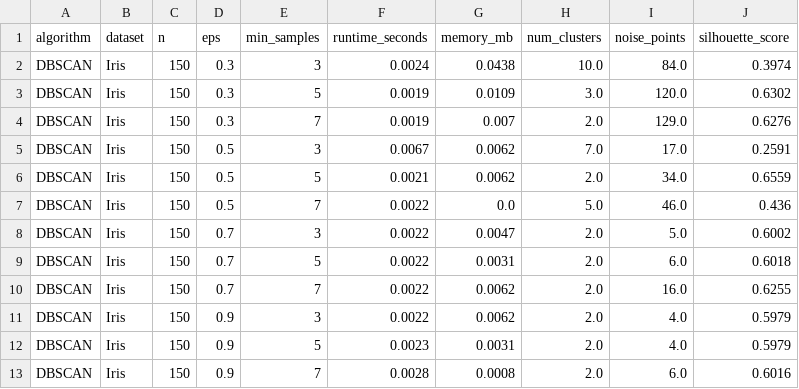
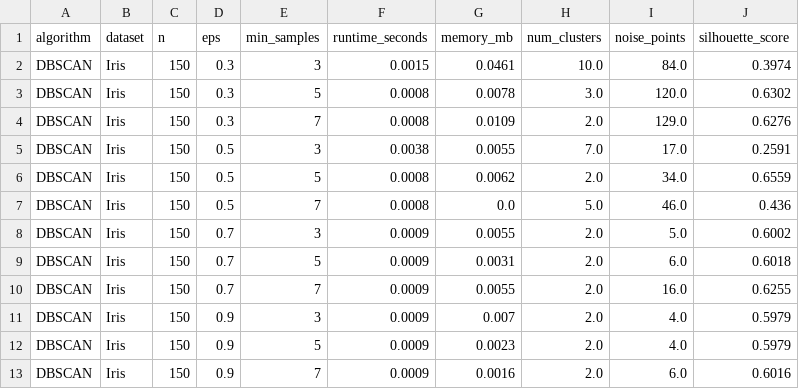
Before and after one commit to Jake-C0de/ClusteringPerformance_vs_DataSize, a CSV file: results/dbscan_iris_summary.csv, drawn as a sheet.

```diff
--- a/results/dbscan_iris_summary.csv
+++ b/results/dbscan_iris_summary.csv
@@ -1,13 +1,13 @@
 algorithm,dataset,n,eps,min_samples,runtime_seconds,memory_mb,num_clusters,noise_points,silhouette_score
-DBSCAN,Iris,150,0.3,3,0.0024,0.0438,10.0,84.0,0.3974
-DBSCAN,Iris,150,0.3,5,0.0019,0.0109,3.0,120.0,0.6302
-DBSCAN,Iris,150,0.3,7,0.0019,0.007,2.0,129.0,0.6276
-DBSCAN,Iris,150,0.5,3,0.0067,0.0062,7.0,17.0,0.2591
-DBSCAN,Iris,150,0.5,5,0.0021,0.0062,2.0,34.0,0.6559
-DBSCAN,Iris,150,0.5,7,0.0022,0.0,5.0,46.0,0.436
-DBSCAN,Iris,150,0.7,3,0.0022,0.0047,2.0,5.0,0.6002
-DBSCAN,Iris,150,0.7,5,0.0022,0.0031,2.0,6.0,0.6018
-DBSCAN,Iris,150,0.7,7,0.0022,0.0062,2.0,16.0,0.6255
-DBSCAN,Iris,150,0.9,3,0.0022,0.0062,2.0,4.0,0.5979
-DBSCAN,Iris,150,0.9,5,0.0023,0.0031,2.0,4.0,0.5979
-DBSCAN,Iris,150,0.9,7,0.0028,0.0008,2.0,6.0,0.6016
+DBSCAN,Iris,150,0.3,3,0.0015,0.0461,10.0,84.0,0.3974
+DBSCAN,Iris,150,0.3,5,0.0008,0.0078,3.0,120.0,0.6302
+DBSCAN,Iris,150,0.3,7,0.0008,0.0109,2.0,129.0,0.6276
+DBSCAN,Iris,150,0.5,3,0.0038,0.0055,7.0,17.0,0.2591
+DBSCAN,Iris,150,0.5,5,0.0008,0.0062,2.0,34.0,0.6559
+DBSCAN,Iris,150,0.5,7,0.0008,0.0,5.0,46.0,0.436
+DBSCAN,Iris,150,0.7,3,0.0009,0.0055,2.0,5.0,0.6002
+DBSCAN,Iris,150,0.7,5,0.0009,0.0031,2.0,6.0,0.6018
+DBSCAN,Iris,150,0.7,7,0.0009,0.0055,2.0,16.0,0.6255
+DBSCAN,Iris,150,0.9,3,0.0009,0.007,2.0,4.0,0.5979
+DBSCAN,Iris,150,0.9,5,0.0009,0.0023,2.0,4.0,0.5979
+DBSCAN,Iris,150,0.9,7,0.0009,0.0016,2.0,6.0,0.6016
```
Also changed, not shown: results/dbscan_iris_results.csv, results/dbscan_scaling_raw.csv, 7 other files.
